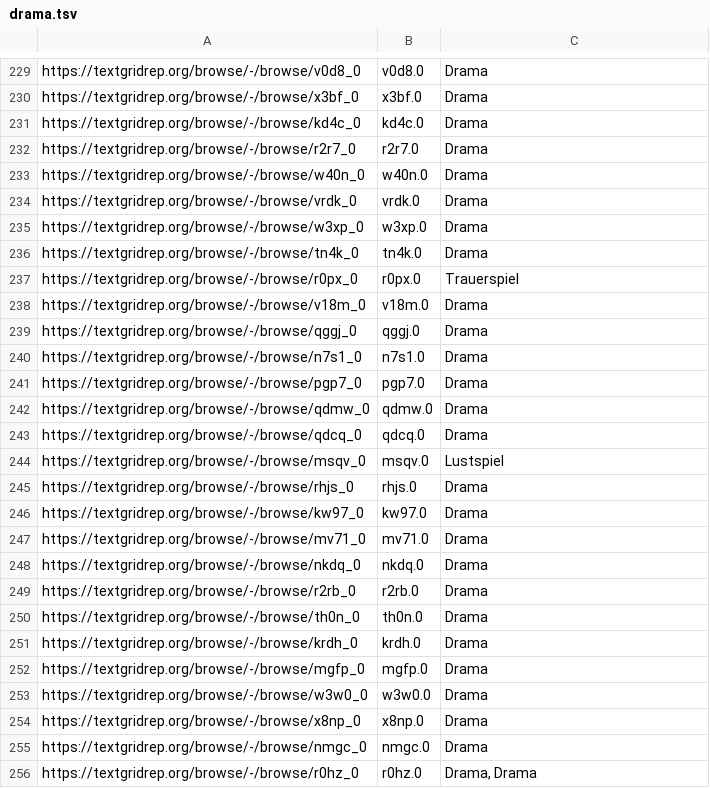
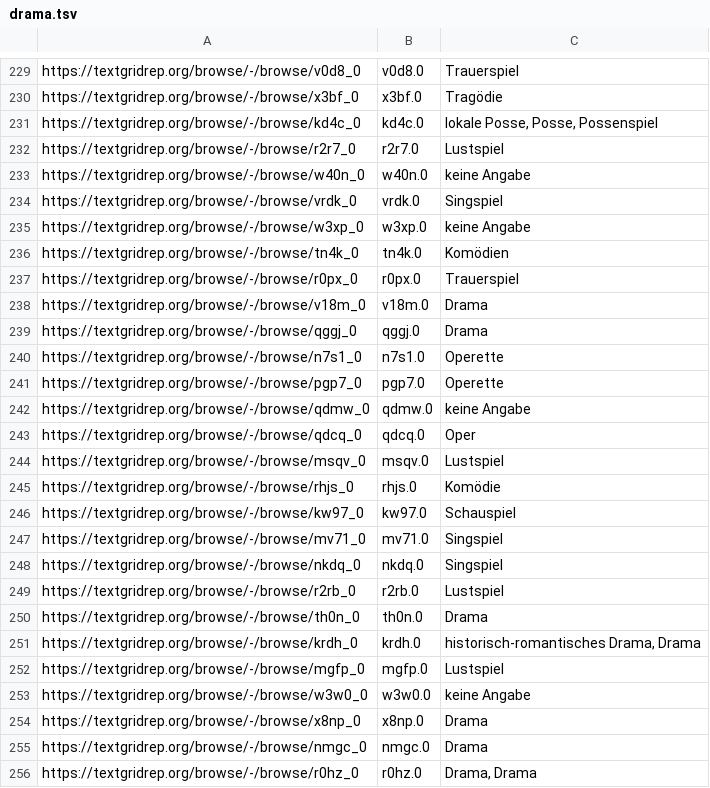
Before and after one commit to quadrama/metadata, a TSV file: drama.tsv, drawn as a sheet; only a part is shown, gaps mark what is left out; the diff covers the shown part only; the diff names each change by its address in the sheet, - before the commit and + after, or states it on an @@ line.

Commit message:
Update drama.tsv

```diff
--- a/drama.tsv
+++ b/drama.tsv
-C229: Drama
+C229: Trauerspiel
-C230: Drama
+C230: Tragödie
-C231: Drama
+C231: lokale Posse, Posse, Possenspiel
-C232: Drama
+C232: Lustspiel
-C233: Drama
+C233: keine Angabe
-C234: Drama
+C234: Singspiel
-C235: Drama
+C235: keine Angabe
-C236: Drama
+C236: Komödien
-C240:C241: Drama
+C240:C241: Operette
-C242: Drama
+C242: keine Angabe
-C243: Drama
+C243: Oper
-C245: Drama
+C245: Komödie
-C246: Drama
+C246: Schauspiel
-C247:C248: Drama
+C247:C248: Singspiel
-C249: Drama
+C249: Lustspiel
-C251: Drama
+C251: historisch-romantisches Drama, Drama
-C252: Drama
+C252: Lustspiel
-C253: Drama
+C253: keine Angabe
```
Also changed, not shown: 26 edited cells elsewhere in this file.
